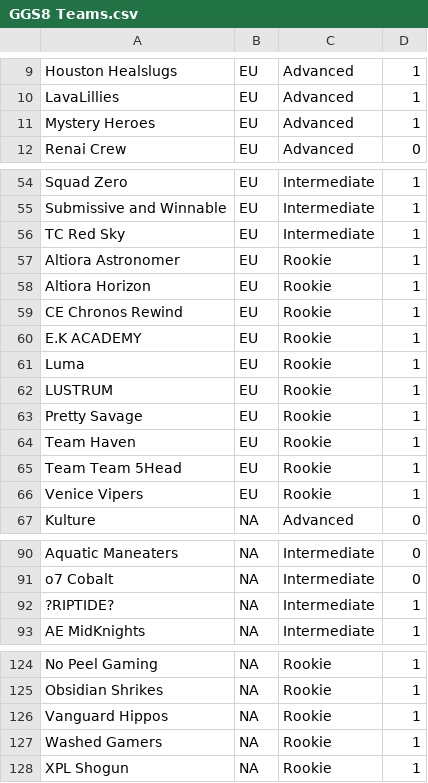
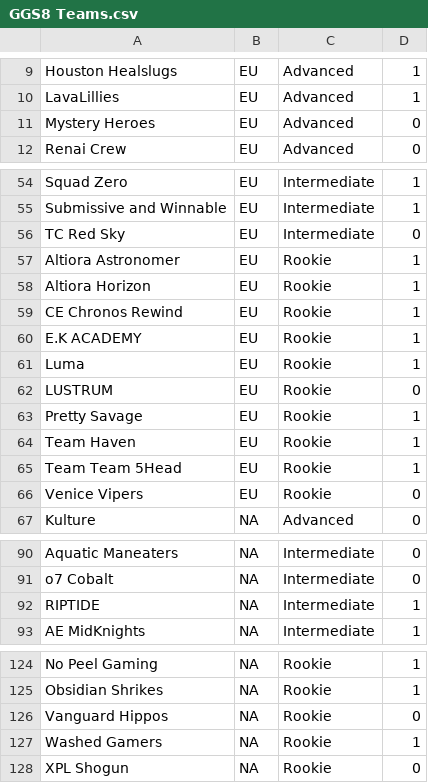
Before and after one commit to xathon/logocontest, a CSV file: GGS8 Teams.csv, drawn as a sheet; only a part is shown, gaps mark what is left out; the diff covers the shown part only.

Commit message:
change csv to exclude some teams

```diff
--- a/GGS8 Teams.csv
+++ b/GGS8 Teams.csv
@@ -10,3 +10,3 @@ Houston Healslugs;EU;Advanced;1
 LavaLillies;EU;Advanced;1
-Mystery Heroes;EU;Advanced;1
+Mystery Heroes;EU;Advanced;0
 Renai Crew;EU;Advanced;0
@@ -55,3 +55,3 @@ Squad Zero;EU;Intermediate;1
 Submissive and Winnable;EU;Intermediate;1
-TC Red Sky;EU;Intermediate;1
+TC Red Sky;EU;Intermediate;0
 Altiora Astronomer;EU;Rookie;1
@@ -61,3 +61,3 @@ E.K ACADEMY;EU;Rookie;1
 Luma;EU;Rookie;1
-LUSTRUM;EU;Rookie;1
+LUSTRUM;EU;Rookie;0
 Pretty Savage;EU;Rookie;1
@@ -65,3 +65,3 @@ Team Haven;EU;Rookie;1
 Team Team 5Head;EU;Rookie;1
-Venice Vipers;EU;Rookie;1
+Venice Vipers;EU;Rookie;0
 Kulture;NA;Advanced;0
@@ -91,3 +91,3 @@ Aquatic Maneaters;NA;Intermediate;0
 o7 Cobalt;NA;Intermediate;0
-?RIPTIDE?;NA;Intermediate;1
+RIPTIDE;NA;Intermediate;1
 AE MidKnights;NA;Intermediate;1
@@ -125,4 +125,4 @@ No Peel Gaming;NA;Rookie;1
 Obsidian Shrikes;NA;Rookie;1
-Vanguard Hippos;NA;Rookie;1
+Vanguard Hippos;NA;Rookie;0
 Washed Gamers;NA;Rookie;1
-XPL Shogun;NA;Rookie;1
+XPL Shogun;NA;Rookie;0
```
Also changed, not shown: 1 edited cell elsewhere in this file.
